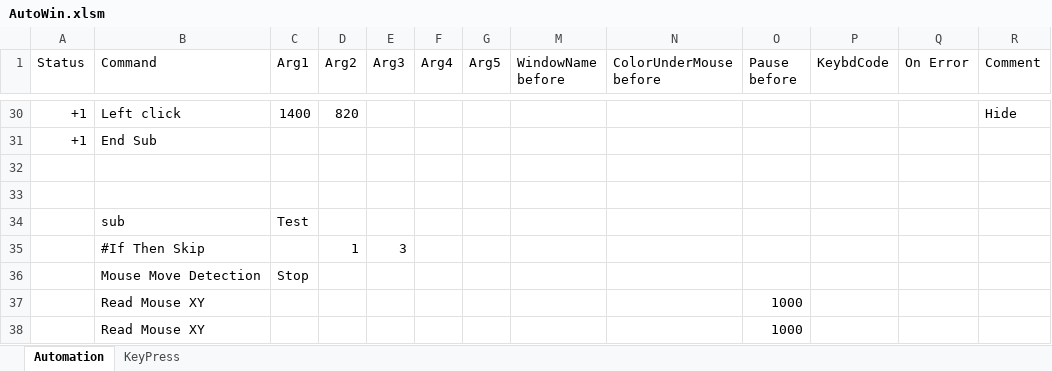
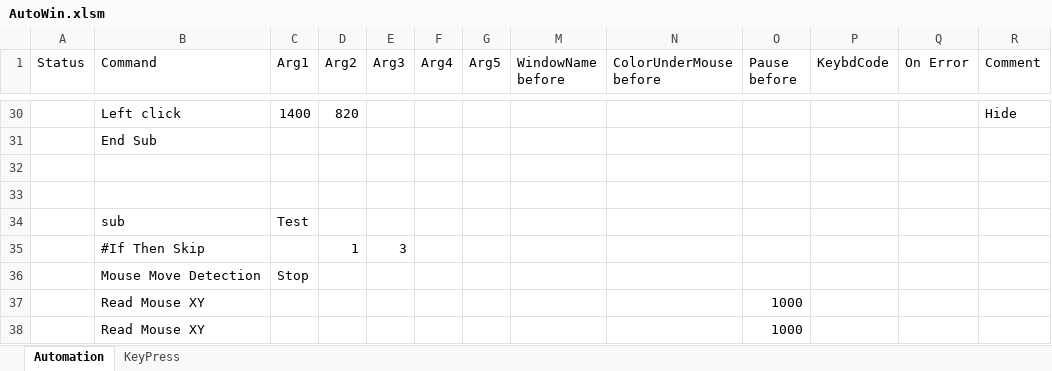
Before and after one commit to IonutOjicaDE/AutoWin, an Excel workbook: AutoWin.xlsm, sheet Automation, drawn as a sheet; only a part is shown, gaps mark what is left out; values as stored, in another font and other column widths than the file's, no cell formats; the diff covers the shown part only; the diff names each change by its address in the sheet, - before the commit and + after, or states it on an @@ line.

```diff
--- a/AutoWin.xlsm (sheet Automation)
+++ b/AutoWin.xlsm (sheet Automation)
-A30:A31 (Status): +1
+A30:A31 (Status): (empty)
```
Also changed, not shown: 21 edited cells elsewhere in this sheet, sheet KeyPress, cell formats, formulas that keep their value.
